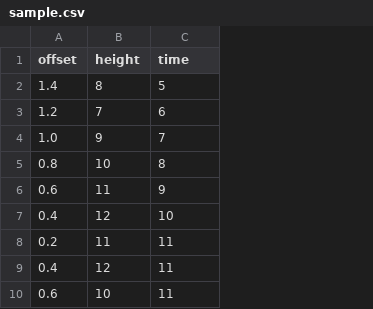
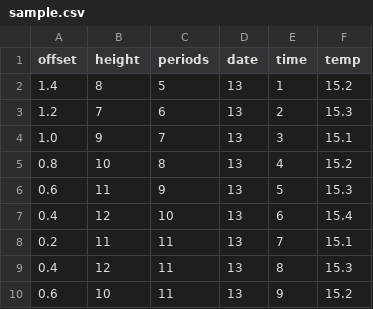
Before and after one commit to woo-park/clientapp-react, a CSV file: public/sample.csv, drawn as a sheet; only a part is shown; the diff names each change by its address in the sheet, - before the commit and + after, or states it on an @@ line.

Commit message:
added table, form, select option put together

```diff
--- a/public/sample.csv
+++ b/public/sample.csv
+column D (date), rows 2-10: all 13
+column E (time), rows 2-10: 1 | 2 | 3 | 4 | 5 | 6 | 7 | 8 | 9
+column F (temp), rows 2-10: 15.2 | 15.3 | 15.1 | 15.2 | 15.3 | 15.4 | 15.1 | 15.3 | 15.2
-C1: time
+C1: periods
```
Also changed, not shown: 5 other files.
